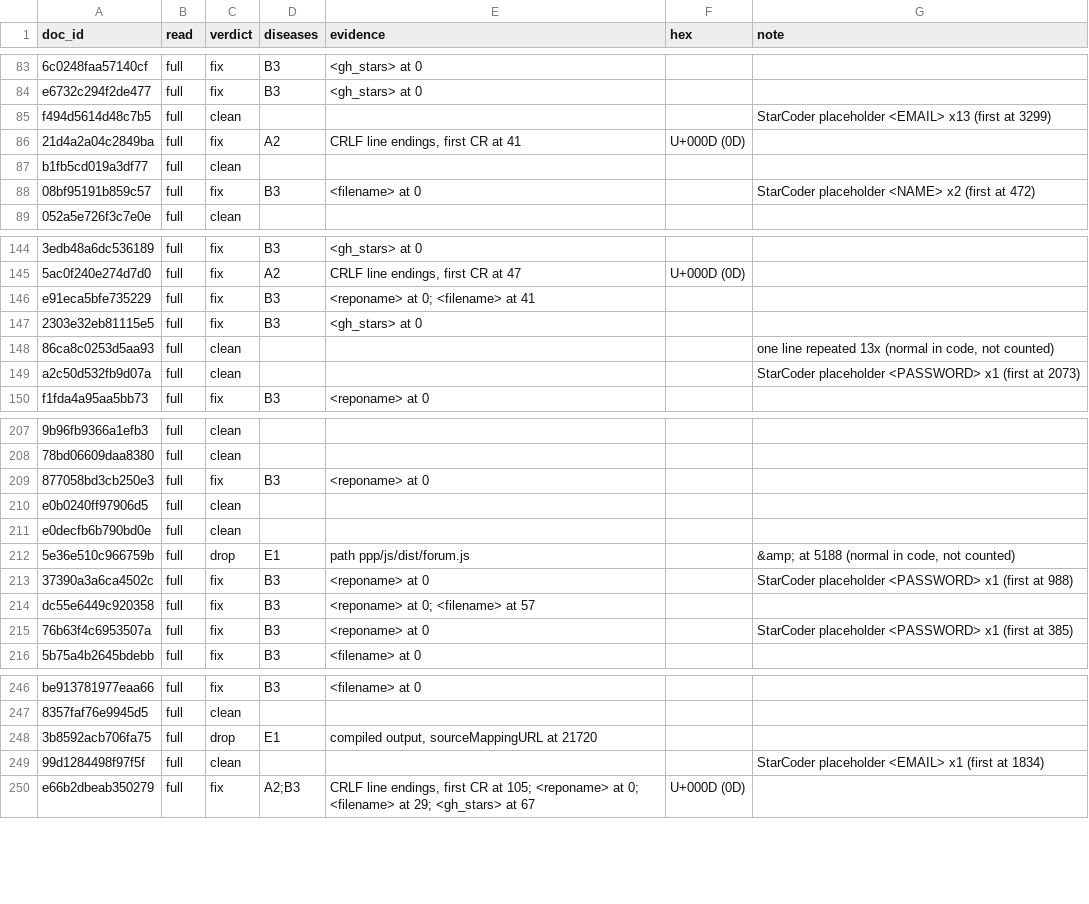
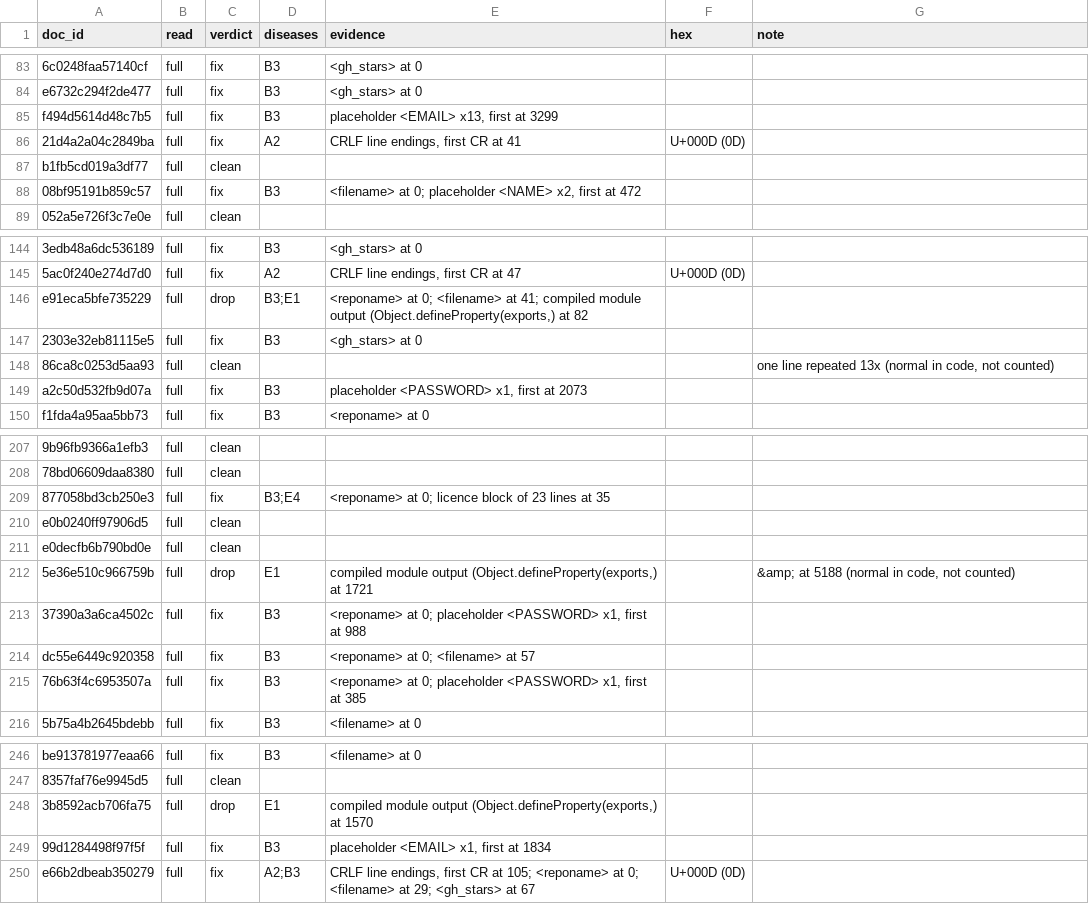
Before and after one commit to Sagar063/era-v5-lab, a CSV file: diagnosis/submissions/code-js-ts/Sagar063/labels.csv, drawn as a sheet; only a part is shown, gaps mark what is left out; the diff covers the shown part only; the diff names each change by its address in the sheet, - before the commit and + after, or states it on an @@ line.

```diff
--- a/diagnosis/submissions/code-js-ts/Sagar063/labels.csv
+++ b/diagnosis/submissions/code-js-ts/Sagar063/labels.csv
-C85 (verdict): clean
+C85 (verdict): fix
-D85 (diseases): (empty)
+D85 (diseases): B3
-E85 (evidence): (empty)
+E85 (evidence): placeholder <EMAIL> x13, first at 3299
-G85 (note): StarCoder placeholder <EMAIL> x13 (first at 3299)
+G85 (note): (empty)
-E88 (evidence): <filename> at 0
+E88 (evidence): <filename> at 0; placeholder <NAME> x2, first at 472
-G88 (note): StarCoder placeholder <NAME> x2 (first at 472)
+G88 (note): (empty)
-C146 (verdict): fix
+C146 (verdict): drop
-D146 (diseases): B3
+D146 (diseases): B3;E1
-E146 (evidence): …<filename> at 41
+E146 (evidence): …<filename> at 41; compiled module output (Object.defineProperty(exports,) at 82
-C149 (verdict): clean
+C149 (verdict): fix
-D149 (diseases): (empty)
+D149 (diseases): B3
-E149 (evidence): (empty)
+E149 (evidence): placeholder <PASSWORD> x1, first at 2073
-G149 (note): StarCoder placeholder <PASSWORD> x1 (first at 2073)
+G149 (note): (empty)
-D209 (diseases): B3
+D209 (diseases): B3;E4
-E209 (evidence): <reponame> at 0
+E209 (evidence): <reponame> at 0; licence block of 23 lines at 35
-E212 (evidence): path ppp/js/dist/forum.js
+E212 (evidence): compiled module output (Object.defineProperty(exports,) at 1721
-E213 (evidence): <reponame> at 0
+E213 (evidence): <reponame> at 0; placeholder <PASSWORD> x1, first at 988
-G213 (note): StarCoder placeholder <PASSWORD> x1 (first at 988)
+G213 (note): (empty)
-E215 (evidence): <reponame> at 0
+E215 (evidence): <reponame> at 0; placeholder <PASSWORD> x1, first at 385
-G215 (note): StarCoder placeholder <PASSWORD> x1 (first at 385)
+G215 (note): (empty)
-E248 (evidence): compiled output, sourceMappingURL at 21720
+E248 (evidence): compiled module output (Object.defineProperty(exports,) at 1570
-C249 (verdict): clean
+C249 (verdict): fix
-D249 (diseases): (empty)
+D249 (diseases): B3
-E249 (evidence): (empty)
+E249 (evidence): placeholder <EMAIL> x1, first at 1834
-G249 (note): StarCoder placeholder <EMAIL> x1 (first at 1834)
+G249 (note): (empty)
```
Also changed, not shown: 87 edited cells elsewhere in this file, 1 other file.
